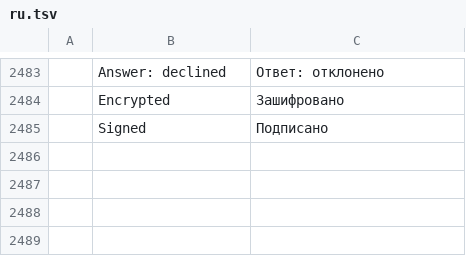
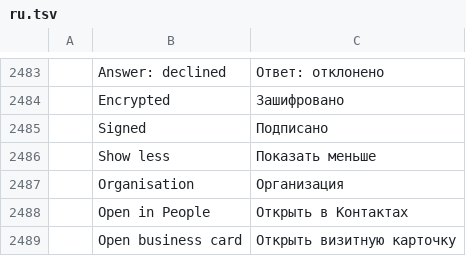
Before and after one commit to dgaudin/quatrelle, a TSV file: crates/ui-egui/src/i18n/ru.tsv, drawn as a sheet; only a part is shown, gaps mark what is left out; the diff names each change by its address in the sheet, - before the commit and + after, or states it on an @@ line.

Commit message:
People: a sender's contact card opens on a right-click and unfolds
A right-click on a sender or recipient shows the contact card with the actions that can be taken on the person; the card's arrow at its bottom-right unfolds their numbers, work details, address books and note, and folds them again. The card's more button shows the same actions, and they open the person in People or as a business card.

```diff
--- a/crates/ui-egui/src/i18n/ru.tsv
+++ b/crates/ui-egui/src/i18n/ru.tsv
+row 2486:  | Show less | Показать меньше
+row 2487:  | Organisation | Организация
+row 2488:  | Open in People | Открыть в Контактах
+row 2489:  | Open business card | Открыть визитную карточку
```
Also changed, not shown: crates/ui-egui/src/i18n/ar.tsv, crates/ui-egui/src/i18n/de.tsv, 14 other files.
